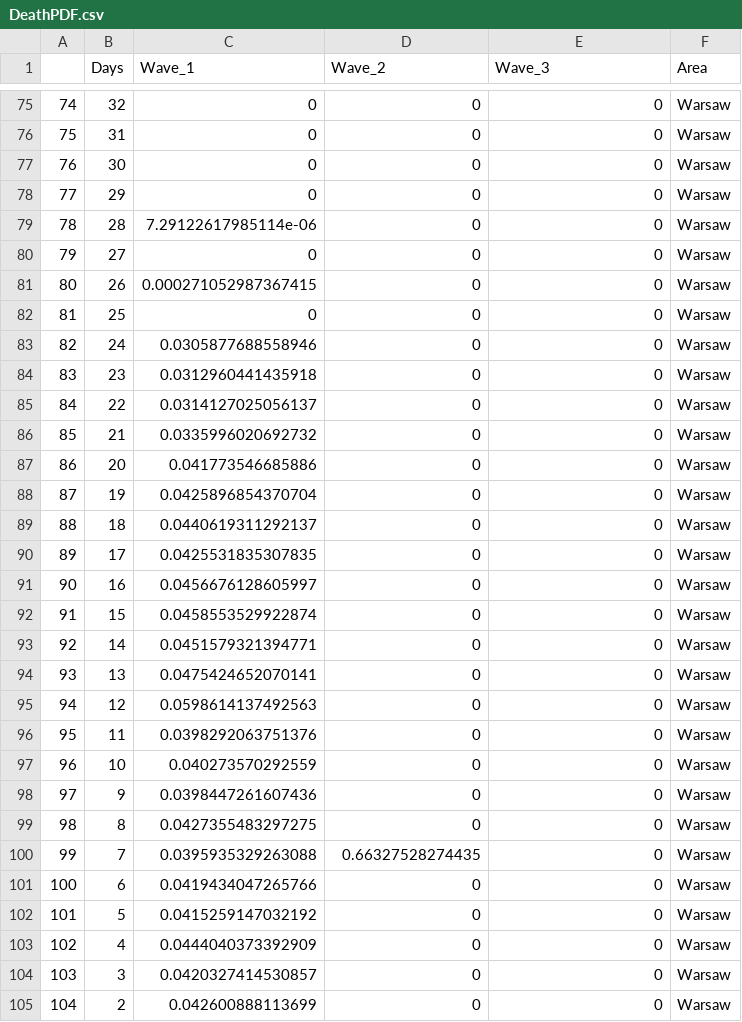
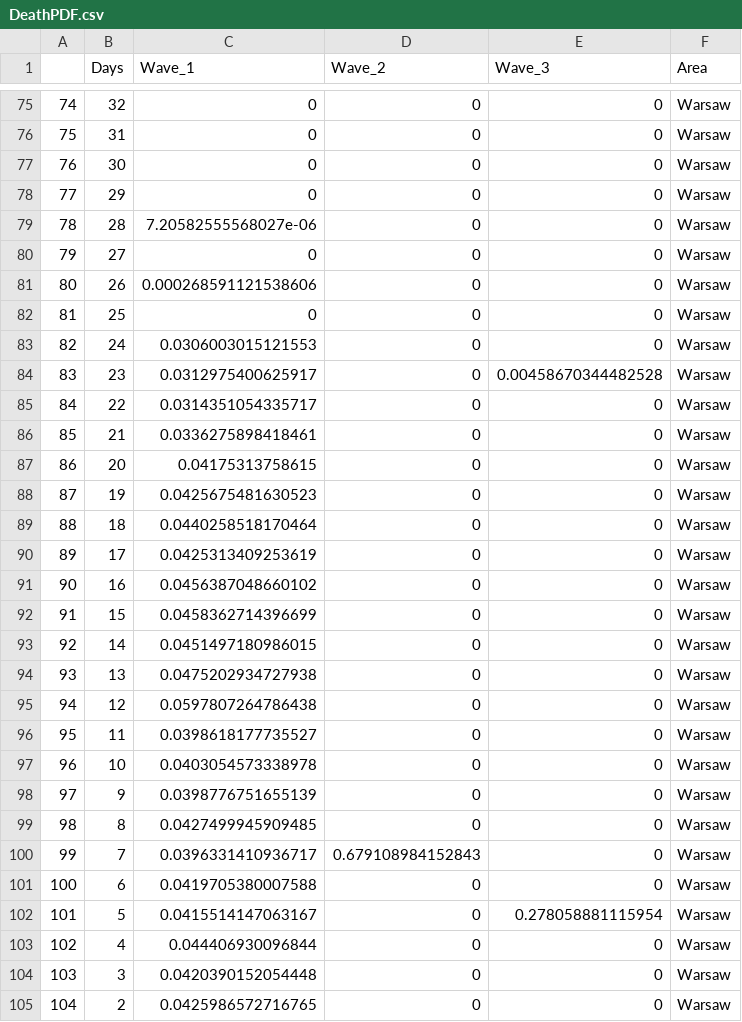
Before and after one commit to MChojnowski/MChojnowski.github.io, a CSV file: COVID/DeathPDF.csv, drawn as a sheet; only a part is shown, gaps mark what is left out; the diff covers the shown part only.

```diff
--- a/COVID/DeathPDF.csv
+++ b/COVID/DeathPDF.csv
@@ -78,28 +78,28 @@
 "77",29,0,0,0,"Warsaw"
-"78",28,7.29122617985114e-06,0,0,"Warsaw"
+"78",28,7.20582555568027e-06,0,0,"Warsaw"
 "79",27,0,0,0,"Warsaw"
-"80",26,0.000271052987367415,0,0,"Warsaw"
+"80",26,0.000268591121538606,0,0,"Warsaw"
 "81",25,0,0,0,"Warsaw"
-"82",24,0.0305877688558946,0,0,"Warsaw"
-"83",23,0.0312960441435918,0,0,"Warsaw"
-"84",22,0.0314127025056137,0,0,"Warsaw"
-"85",21,0.0335996020692732,0,0,"Warsaw"
-"86",20,0.041773546685886,0,0,"Warsaw"
-"87",19,0.0425896854370704,0,0,"Warsaw"
-"88",18,0.0440619311292137,0,0,"Warsaw"
-"89",17,0.0425531835307835,0,0,"Warsaw"
-"90",16,0.0456676128605997,0,0,"Warsaw"
-"91",15,0.0458553529922874,0,0,"Warsaw"
-"92",14,0.0451579321394771,0,0,"Warsaw"
-"93",13,0.0475424652070141,0,0,"Warsaw"
-"94",12,0.0598614137492563,0,0,"Warsaw"
-"95",11,0.0398292063751376,0,0,"Warsaw"
-"96",10,0.040273570292559,0,0,"Warsaw"
-"97",9,0.0398447261607436,0,0,"Warsaw"
-"98",8,0.0427355483297275,0,0,"Warsaw"
-"99",7,0.0395935329263088,0.66327528274435,0,"Warsaw"
-"100",6,0.0419434047265766,0,0,"Warsaw"
-"101",5,0.0415259147032192,0,0,"Warsaw"
-"102",4,0.0444040373392909,0,0,"Warsaw"
-"103",3,0.0420327414530857,0,0,"Warsaw"
-"104",2,0.042600888113699,0,0,"Warsaw"
+"82",24,0.0306003015121553,0,0,"Warsaw"
+"83",23,0.0312975400625917,0,0.00458670344482528,"Warsaw"
+"84",22,0.0314351054335717,0,0,"Warsaw"
+"85",21,0.0336275898418461,0,0,"Warsaw"
+"86",20,0.04175313758615,0,0,"Warsaw"
+"87",19,0.0425675481630523,0,0,"Warsaw"
+"88",18,0.0440258518170464,0,0,"Warsaw"
+"89",17,0.0425313409253619,0,0,"Warsaw"
+"90",16,0.0456387048660102,0,0,"Warsaw"
+"91",15,0.0458362714396699,0,0,"Warsaw"
+"92",14,0.0451497180986015,0,0,"Warsaw"
+"93",13,0.0475202934727938,0,0,"Warsaw"
+"94",12,0.0597807264786438,0,0,"Warsaw"
+"95",11,0.0398618177735527,0,0,"Warsaw"
+"96",10,0.0403054573338978,0,0,"Warsaw"
+"97",9,0.0398776751655139,0,0,"Warsaw"
+"98",8,0.0427499945909485,0,0,"Warsaw"
+"99",7,0.0396331410936717,0.679108984152843,0,"Warsaw"
+"100",6,0.0419705380007588,0,0,"Warsaw"
+"101",5,0.0415514147063167,0,0.278058881115954,"Warsaw"
+"102",4,0.044406930096844,0,0,"Warsaw"
+"103",3,0.0420390152054448,0,0,"Warsaw"
+"104",2,0.0425986572716765,0,0,"Warsaw"
```
Also changed, not shown: 14 edited cells elsewhere in this file, COVID/SIR_PL.csv, COVID/data.csv.
